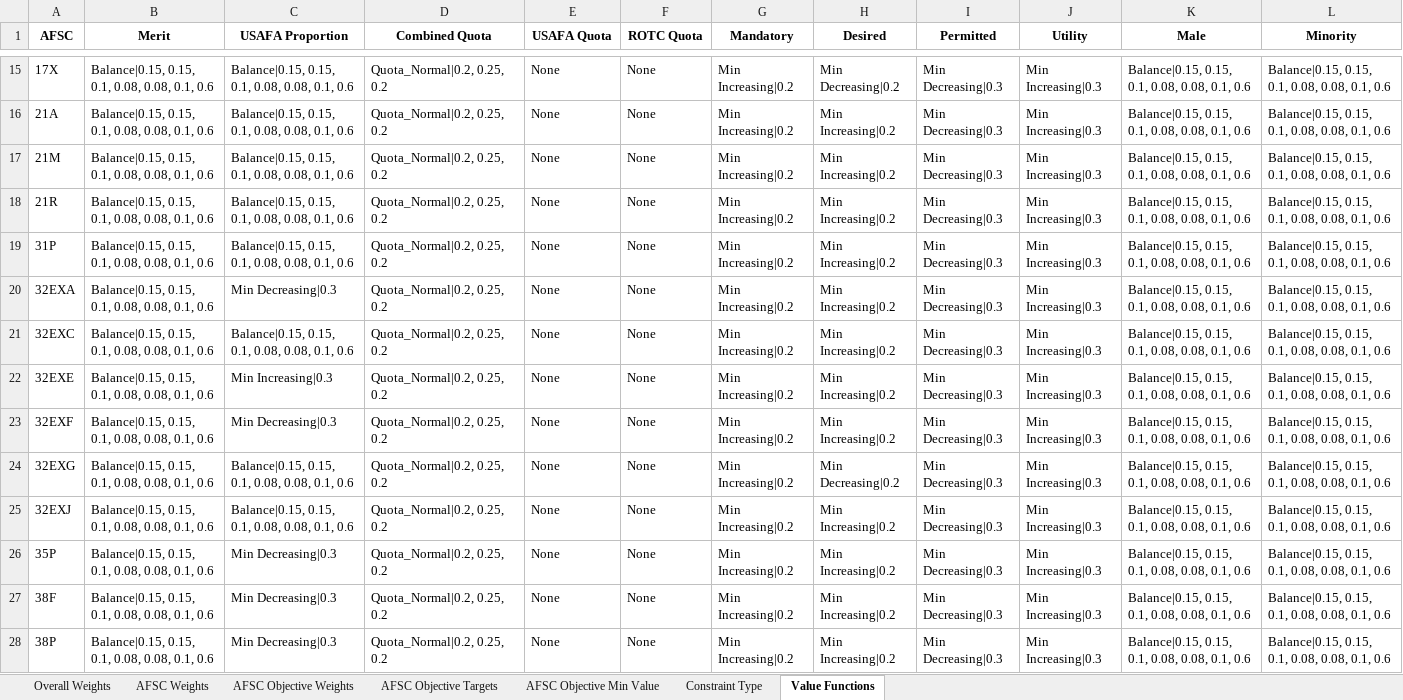
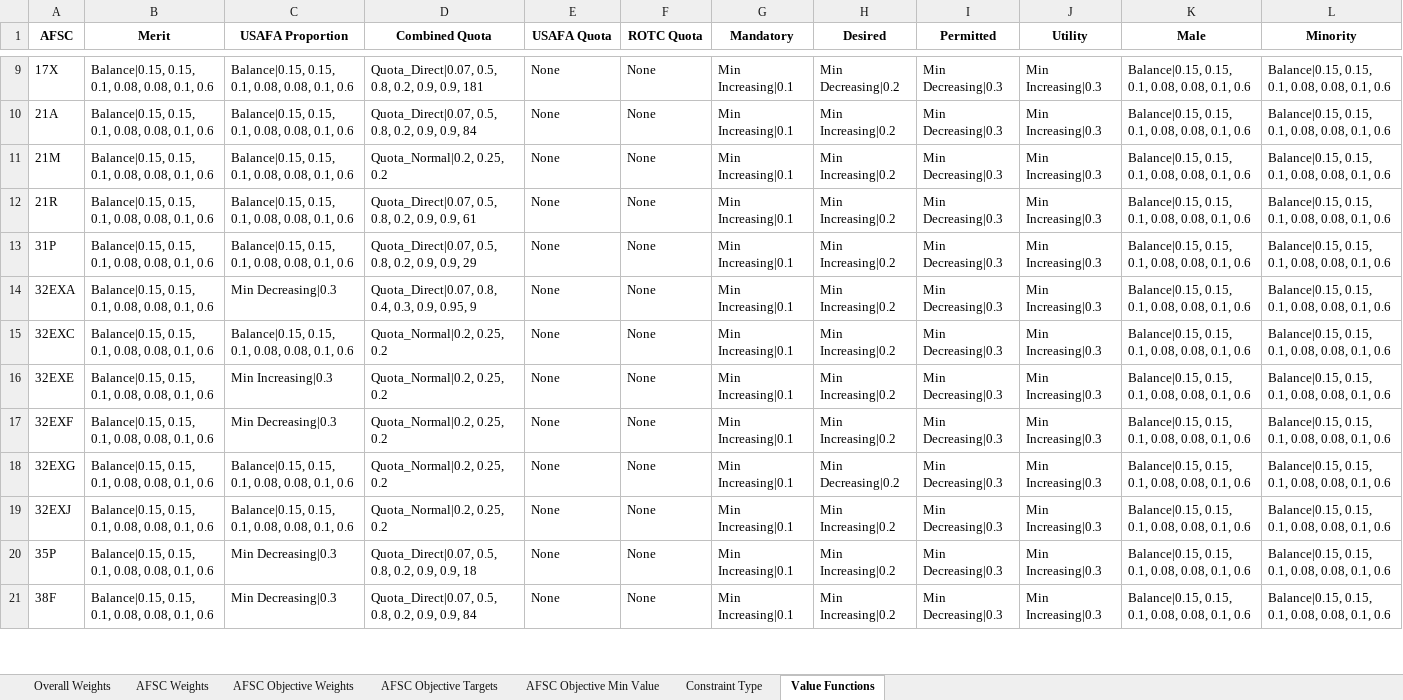
Before and after one commit to dglaird/afccp, an Excel workbook: afccp/resources/shared/real/Value_Parameters_Defaults_2023.xlsx, sheet Value Functions, drawn as a sheet; only a part is shown, gaps mark what is left out; values as stored, in another font and other column widths than the file's, no borders; removed rows and columns are numbered as before the commit, all else as after; the diff covers the shown part only; the diff names each change by its address in the sheet, - before the commit and + after, or states it on an @@ line.

```diff
--- a/afccp/resources/shared/real/Value_Parameters_Defaults_2023.xlsx (sheet Value Functions)
+++ b/afccp/resources/shared/real/Value_Parameters_Defaults_2023.xlsx (sheet Value Functions)
-D9 (Combined Quota): Quota_Normal|0.2, 0.25, 0.2
+D9 (Combined Quota): Quota_Direct|0.07, 0.5, 0.8, 0.2, 0.9, 0.9, 181
-G9:G21 (Mandatory): Min Increasing|0.2
+G9:G21 (Mandatory): Min Increasing|0.1
-D10 (Combined Quota): Quota_Normal|0.2, 0.25, 0.2
+D10 (Combined Quota): Quota_Direct|0.07, 0.5, 0.8, 0.2, 0.9, 0.9, 84
-D12 (Combined Quota): Quota_Normal|0.2, 0.25, 0.2
+D12 (Combined Quota): Quota_Direct|0.07, 0.5, 0.8, 0.2, 0.9, 0.9, 61
-D13 (Combined Quota): Quota_Normal|0.2, 0.25, 0.2
+D13 (Combined Quota): Quota_Direct|0.07, 0.5, 0.8, 0.2, 0.9, 0.9, 29
-D14 (Combined Quota): Quota_Normal|0.2, 0.25, 0.2
+D14 (Combined Quota): Quota_Direct|0.07, 0.8, 0.4, 0.3, 0.9, 0.95, 9
-D20 (Combined Quota): Quota_Normal|0.2, 0.25, 0.2
+D20 (Combined Quota): Quota_Direct|0.07, 0.5, 0.8, 0.2, 0.9, 0.9, 18
-D21 (Combined Quota): Quota_Normal|0.2, 0.25, 0.2
+D21 (Combined Quota): Quota_Direct|0.07, 0.5, 0.8, 0.2, 0.9, 0.9, 84
-row 28: 38P | Balance|0.15, 0.15, 0.1, 0.08, 0.08, 0.1, 0.6 | Min Decreasing|0.3 | Quota_Normal|0.2, 0.25, 0.2 | None | None | Min Increasing|0.2 | Min Increasing|0.2 | Min Decreasing|0.3 | Min Increasing|0.3 | Balance|0.15, 0.15, 0.1, 0.08, 0.08, 0.1, 0.6 | Balance|0.15, 0.15, 0.1, 0.08, 0.08, 0.1, 0.6
```
Also changed, not shown: 1 added row, 18 removed rows and 28 edited cells elsewhere in this sheet, sheet AFSC Objective Weights, sheet AFSC Objective Min Value, sheet AFSC Objective Targets, sheet Constraint Type, sheet AFSC Weights, afccp/resources/shared/scrubbed/Value_Function_Builds.xlsx, 14 other files.
